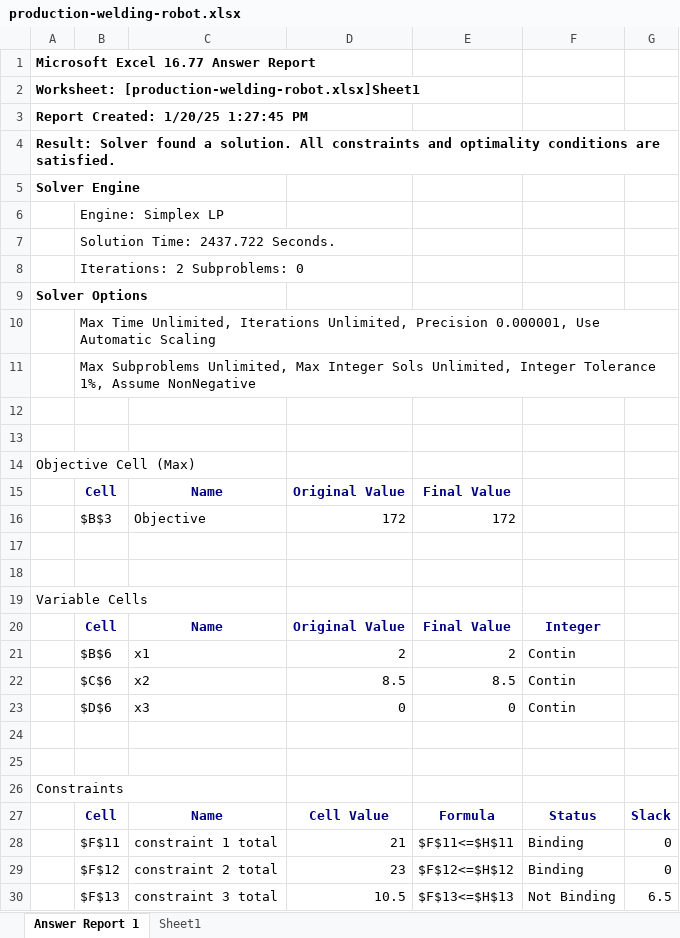
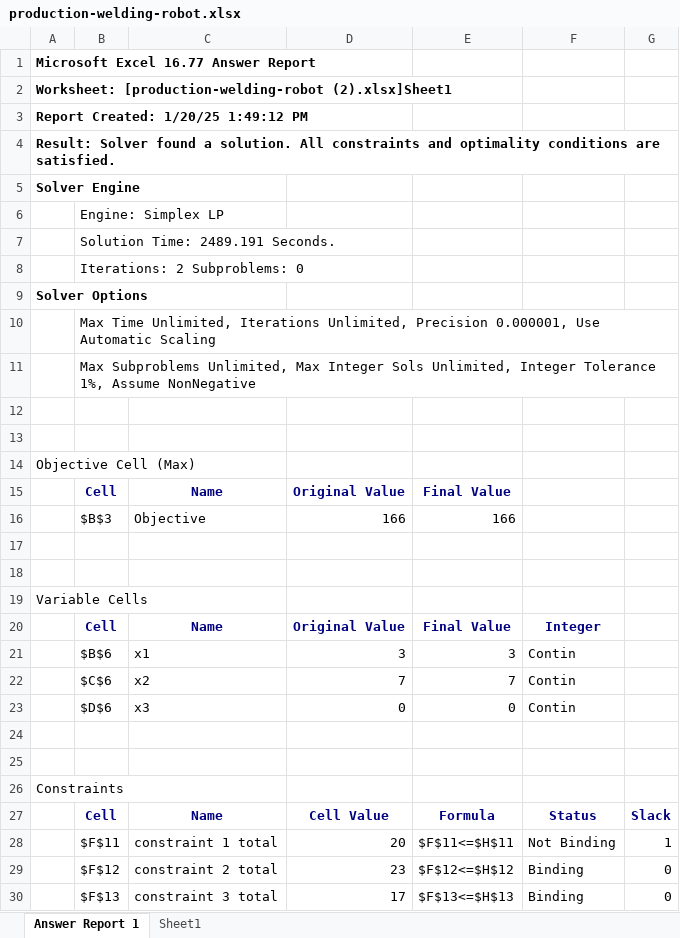
Before and after one commit to open-optimization/open-optimization-or-examples, an Excel workbook: linear-programming/production_welding/production-welding-robot.xlsx, sheet Answer Report 1, drawn as a sheet; values as stored, in another font and other column widths than the file's, no borders; the diff names each change by its address in the sheet, - before the commit and + after, or states it on an @@ line.

Commit message:
Add files via upload

```diff
--- a/linear-programming/production_welding/production-welding-robot.xlsx (sheet Answer Report 1)
+++ b/linear-programming/production_welding/production-welding-robot.xlsx (sheet Answer Report 1)
-A2: Worksheet: [production-welding-robot.xlsx]Sheet1
+A2: Worksheet: [production-welding-robot (2).xlsx]Sheet1
-A3: Report Created: 1/20/25 1:27:45 PM
+A3: Report Created: 1/20/25 1:49:12 PM
-B7: Solution Time: 2437.722 Seconds.
+B7: Solution Time: 2489.191 Seconds.
-D16: 172
+D16: 166
-E16: 172
+E16: 166
-D21: 2
+D21: 3
-E21: 2
+E21: 3
-D22: 8.5
+D22: 7
-E22: 8.5
+E22: 7
-D28: 21
+D28: 20
-F28: Binding
+F28: Not Binding
-G28: 0
+G28: 1
-D30: 10.5
+D30: 17
-F30: Not Binding
+F30: Binding
-G30: 6.5
+G30: 0
```
Also changed, not shown: sheet Sheet1.
